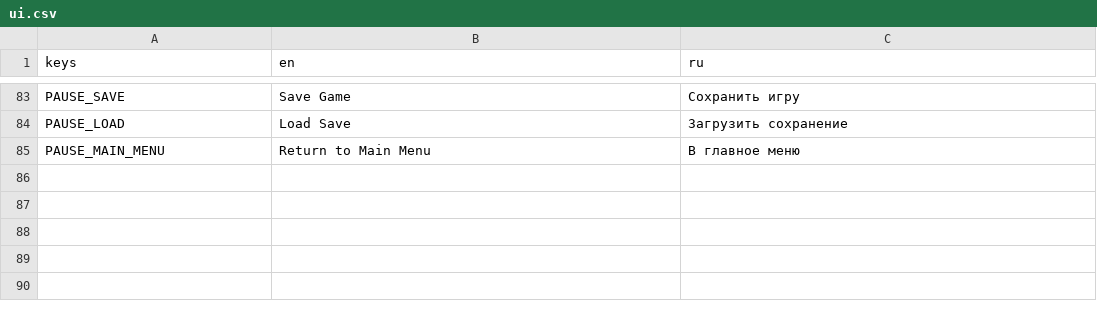
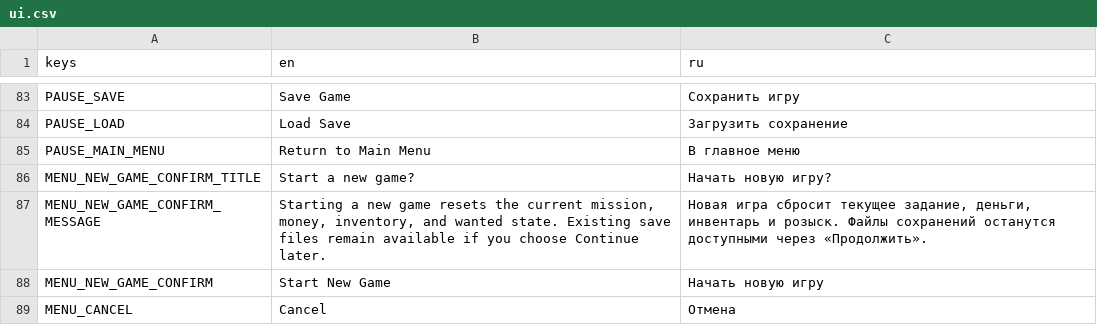
Before and after one commit to KenlikDev/sunshine-state, a CSV file: localization/ui.csv, drawn as a sheet; only a part is shown, gaps mark what is left out.

Commit message:
feat: localize save-overwrite confirmation in English and Russian

```diff
--- a/localization/ui.csv
+++ b/localization/ui.csv
@@ -85 +85,5 @@ PAUSE_LOAD,"Load Save","Загрузить сохранение"
 PAUSE_MAIN_MENU,"Return to Main Menu","В главное меню"
+MENU_NEW_GAME_CONFIRM_TITLE,"Start a new game?","Начать новую игру?"
+MENU_NEW_GAME_CONFIRM_MESSAGE,"Starting a new game resets the current mission, money, inventory, and wanted state. Existing save files remain available if you choose Continue later.","Новая игра сбросит текущее задание, деньги, инвентарь и розыск. Файлы сохранений останутся доступными через «Продолжить»."
+MENU_NEW_GAME_CONFIRM,"Start New Game","Начать новую игру"
+MENU_CANCEL,"Cancel","Отмена"
```
